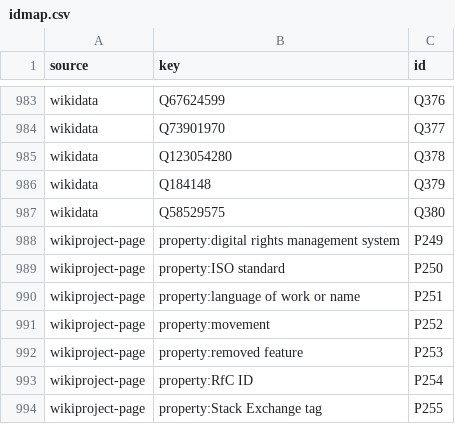
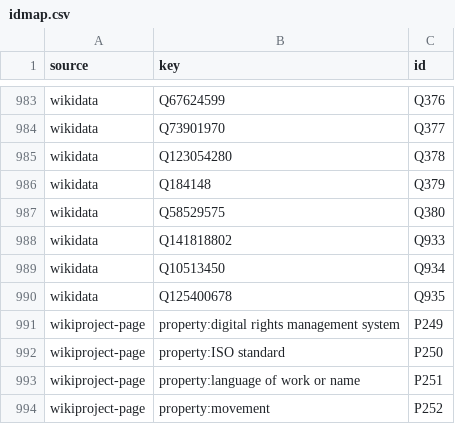
Before and after one commit to n4o-rse/chublets-wikibase-demo, a CSV file: data/csv/idmap.csv, drawn as a sheet; only a part is shown, gaps mark what is left out; the shorter side is filled out with more unchanged rows; the diff names each change by its address in the sheet, - before the commit and + after, or states it on an @@ line.

```diff
--- a/data/csv/idmap.csv
+++ b/data/csv/idmap.csv
+row 988: wikidata | Q141818802 | Q933
+row 989: wikidata | Q10513450 | Q934
+row 990: wikidata | Q125400678 | Q935
```
Also changed, not shown: data/csv/entities.csv, data/csv/qualifiers.csv, 54 other files.
